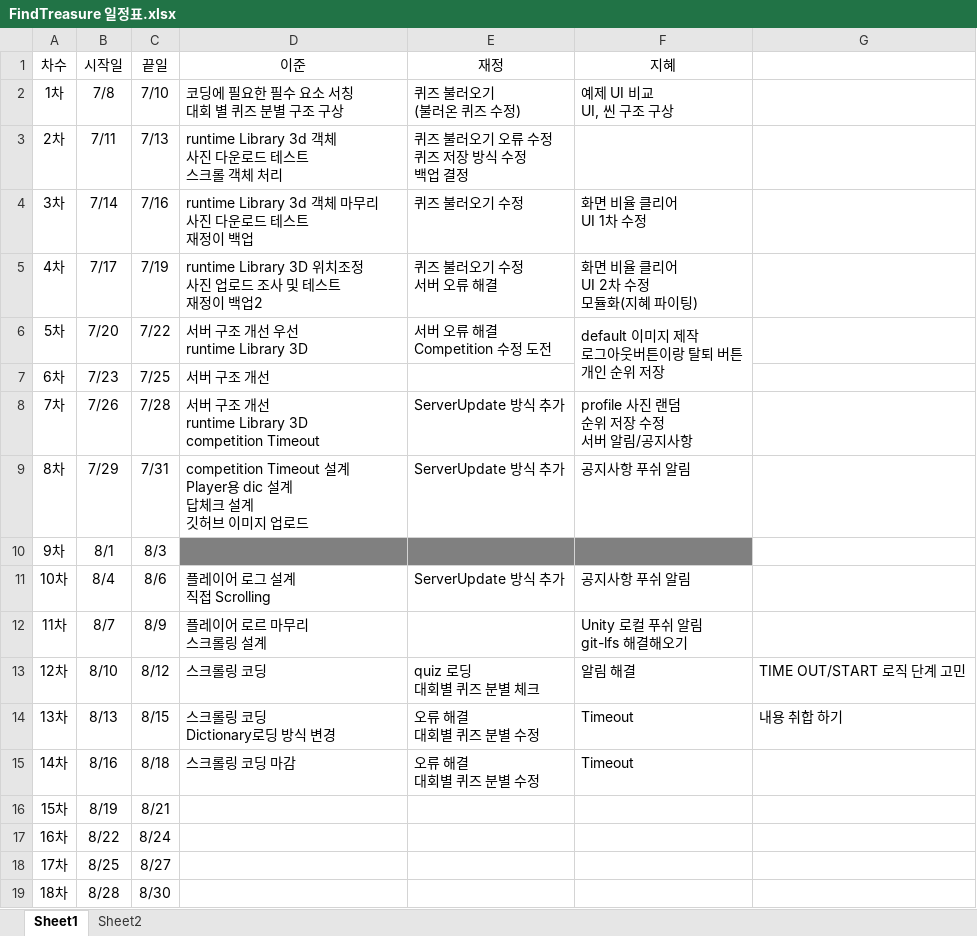
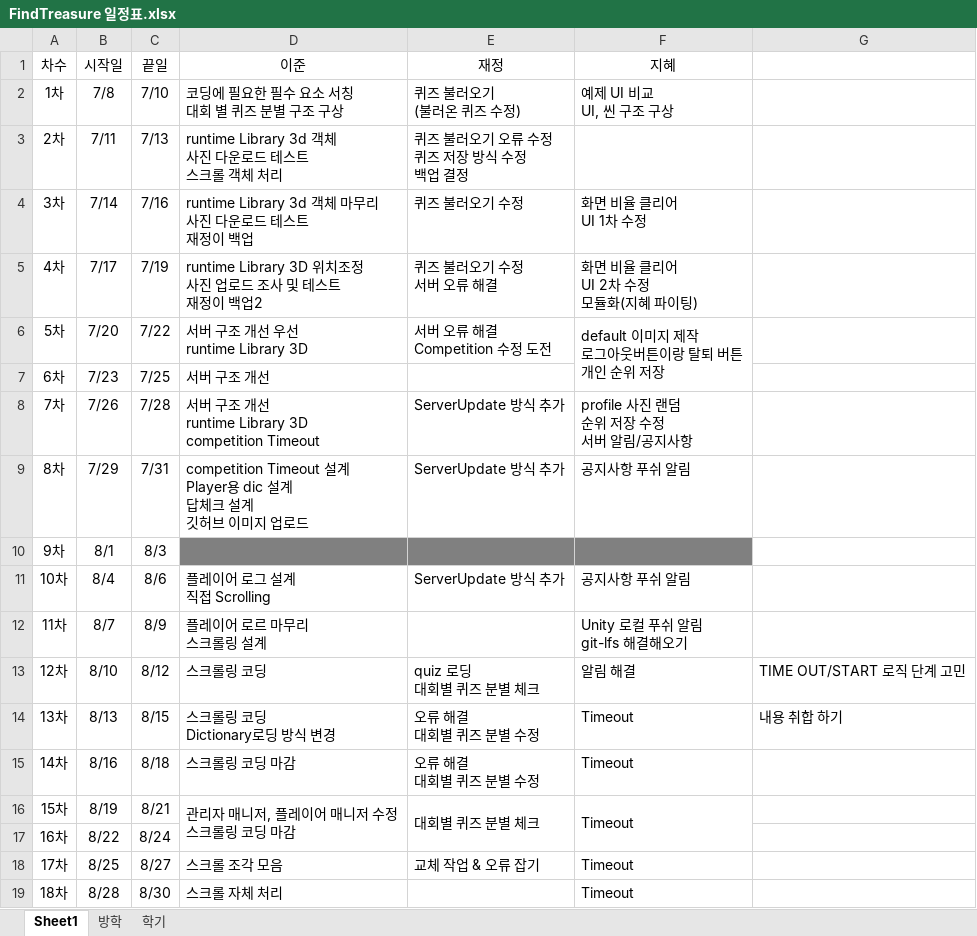
Before and after one commit to teamskh/REPORT, an Excel workbook: FindTreasure 일정표.xlsx, sheet Sheet1, drawn as a sheet; values as stored, in another font and other column widths than the file's, no borders; ↵ is a line break in a cell; the diff names each change by its address in the sheet, - before the commit and + after, or states it on an @@ line.

```diff
--- a/FindTreasure 일정표.xlsx (sheet Sheet1)
+++ b/FindTreasure 일정표.xlsx (sheet Sheet1)
-sheet tab: Sheet2
+sheet tab: 방학
+sheet tab: 학기
-D16 (이준): (empty)
+D16 (이준): 관리자 매니저, 플레이어 매니저 수정 ↵ 스크롤링 코딩 마감
+D16:D17 merged
-E16 (재정): (empty)
+E16 (재정): 대회별 퀴즈 분별 체크
+E16:E17 merged
-F16 (지혜): (empty)
+F16 (지혜): Timeout
+F16:F17 merged
-D18 (이준): (empty)
+D18 (이준): 스크롤 조각 모음
-E18 (재정): (empty)
+E18 (재정): 교체 작업 & 오류 잡기
-F18:F19 (지혜): (empty)
+F18:F19 (지혜): Timeout
-D19 (이준): (empty)
+D19 (이준): 스크롤 자체 처리
```
Also changed, not shown: sheet 방학.
